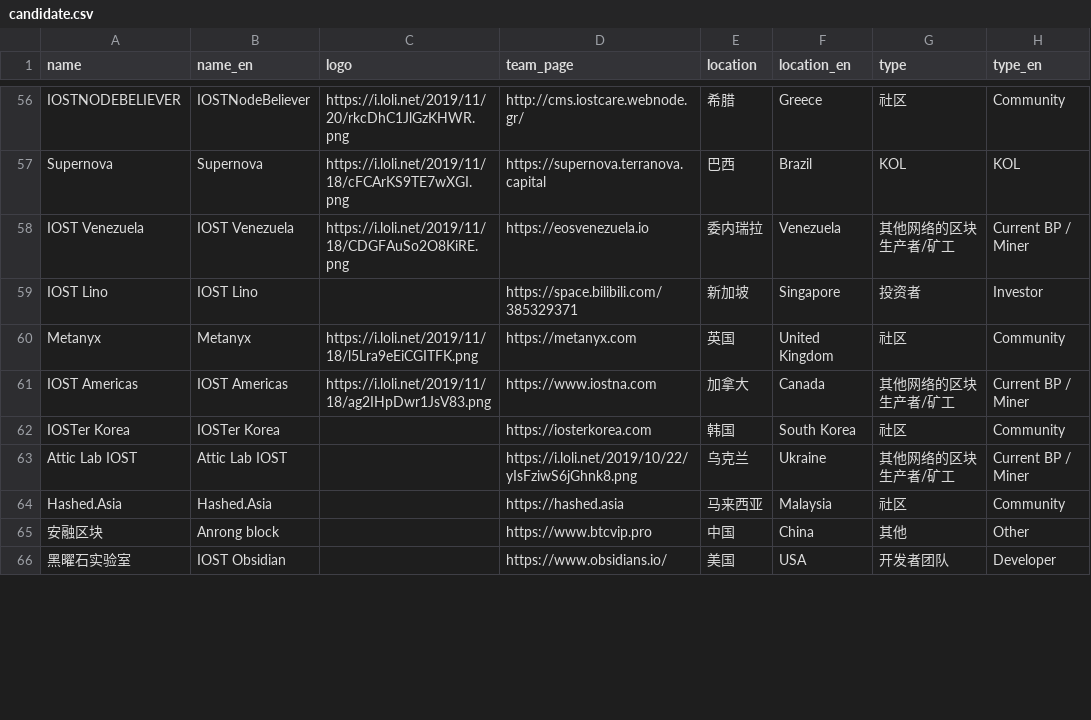
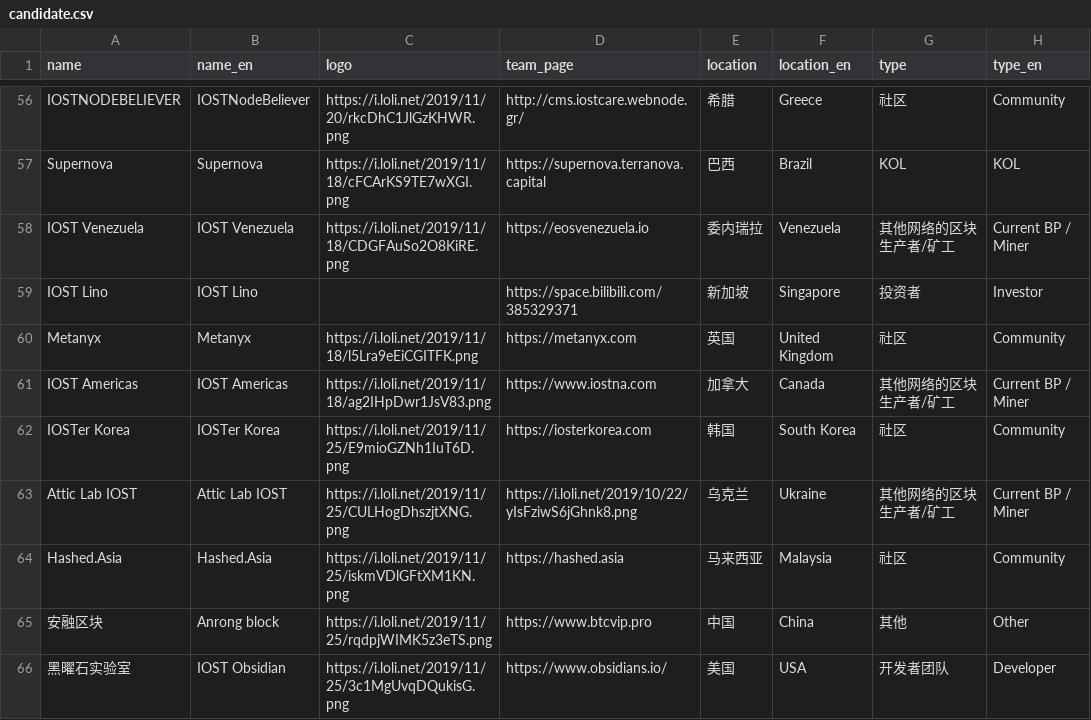
Before and after one commit to iost-official/iost-api, a CSV file: config/candidate.csv, drawn as a sheet; only a part is shown, gaps mark what is left out; the diff covers the shown part only; the diff names each change by its address in the sheet, - before the commit and + after, or states it on an @@ line.

```diff
--- a/config/candidate.csv
+++ b/config/candidate.csv
-C62 (logo): (empty)
+C62 (logo): https://i.loli.net/2019/11/25/E9mioGZNh1IuT6D.png
-C63 (logo): (empty)
+C63 (logo): https://i.loli.net/2019/11/25/CULHogDhszjtXNG.png
-C64 (logo): (empty)
+C64 (logo): https://i.loli.net/2019/11/25/iskmVDlGFtXM1KN.png
-C65 (logo): (empty)
+C65 (logo): https://i.loli.net/2019/11/25/rqdpjWIMK5z3eTS.png
-C66 (logo): (empty)
+C66 (logo): https://i.loli.net/2019/11/25/3c1MgUvqDQukisG.png
```
Also changed, not shown: 3 added rows and 26 edited cells elsewhere in this file.
